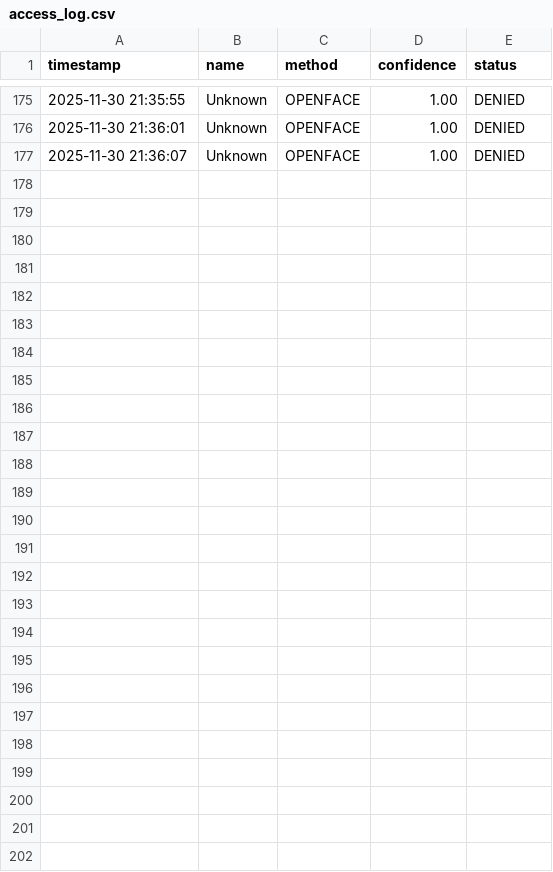
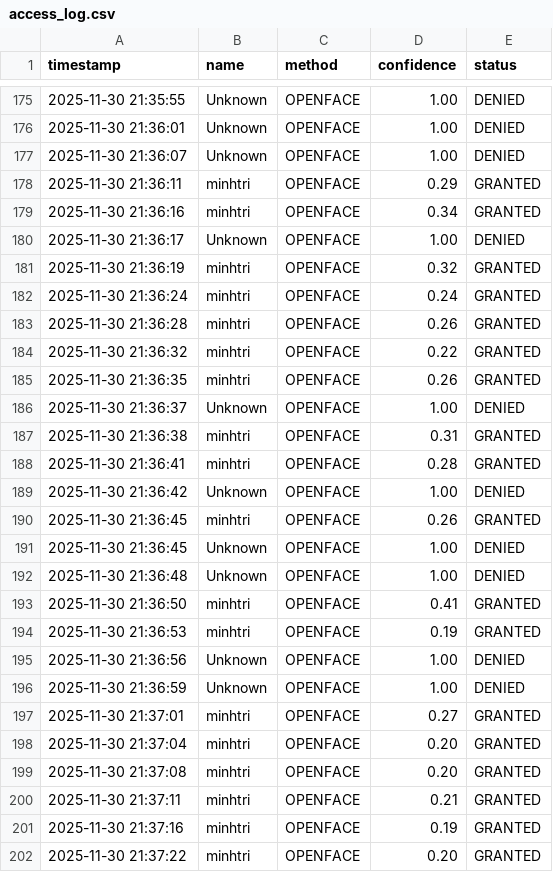
Before and after one commit to Johnyyd/Face-Access-Control, a CSV file: logs/access_log.csv, drawn as a sheet; only a part is shown, gaps mark what is left out.

```diff
--- a/logs/access_log.csv
+++ b/logs/access_log.csv
@@ -177 +177,26 @@ timestamp,name,method,confidence,status
 2025-11-30 21:36:07,Unknown,OPENFACE,1.00,DENIED
+2025-11-30 21:36:11,minhtri,OPENFACE,0.29,GRANTED
+2025-11-30 21:36:16,minhtri,OPENFACE,0.34,GRANTED
+2025-11-30 21:36:17,Unknown,OPENFACE,1.00,DENIED
+2025-11-30 21:36:19,minhtri,OPENFACE,0.32,GRANTED
+2025-11-30 21:36:24,minhtri,OPENFACE,0.24,GRANTED
+2025-11-30 21:36:28,minhtri,OPENFACE,0.26,GRANTED
+2025-11-30 21:36:32,minhtri,OPENFACE,0.22,GRANTED
+2025-11-30 21:36:35,minhtri,OPENFACE,0.26,GRANTED
+2025-11-30 21:36:37,Unknown,OPENFACE,1.00,DENIED
+2025-11-30 21:36:38,minhtri,OPENFACE,0.31,GRANTED
+2025-11-30 21:36:41,minhtri,OPENFACE,0.28,GRANTED
+2025-11-30 21:36:42,Unknown,OPENFACE,1.00,DENIED
+2025-11-30 21:36:45,minhtri,OPENFACE,0.26,GRANTED
+2025-11-30 21:36:45,Unknown,OPENFACE,1.00,DENIED
+2025-11-30 21:36:48,Unknown,OPENFACE,1.00,DENIED
+2025-11-30 21:36:50,minhtri,OPENFACE,0.41,GRANTED
+2025-11-30 21:36:53,minhtri,OPENFACE,0.19,GRANTED
+2025-11-30 21:36:56,Unknown,OPENFACE,1.00,DENIED
+2025-11-30 21:36:59,Unknown,OPENFACE,1.00,DENIED
+2025-11-30 21:37:01,minhtri,OPENFACE,0.27,GRANTED
+2025-11-30 21:37:04,minhtri,OPENFACE,0.20,GRANTED
+2025-11-30 21:37:08,minhtri,OPENFACE,0.20,GRANTED
+2025-11-30 21:37:11,minhtri,OPENFACE,0.21,GRANTED
+2025-11-30 21:37:16,minhtri,OPENFACE,0.19,GRANTED
+2025-11-30 21:37:22,minhtri,OPENFACE,0.20,GRANTED
```
Also changed, not shown: 10 other files.
